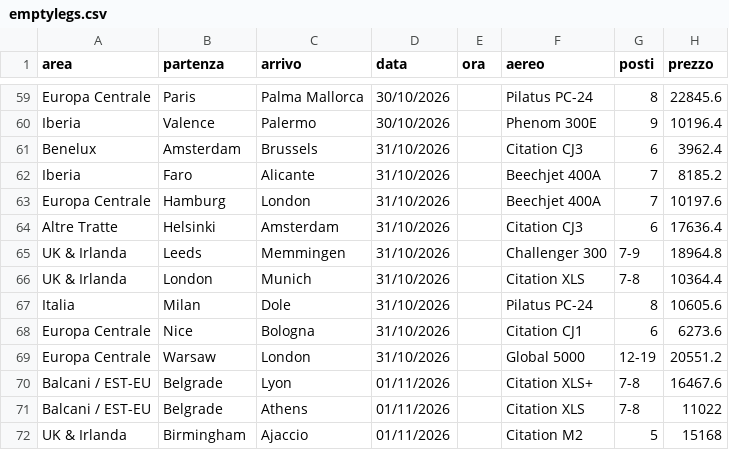
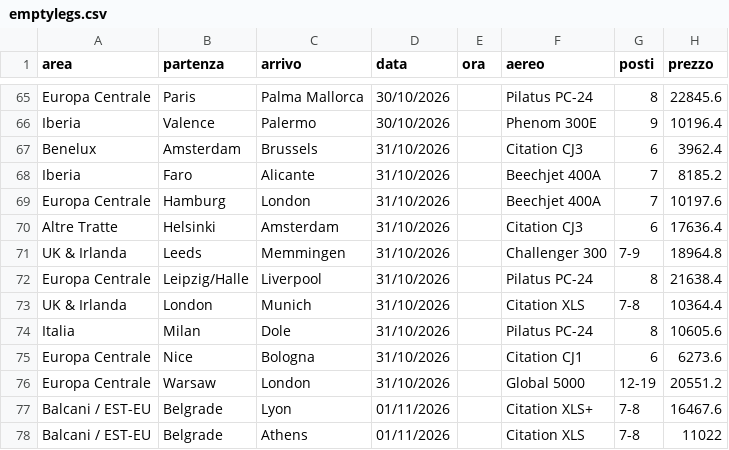
Before and after one commit to Stefano-1898/ypj-emptylegs, a CSV file: data/emptylegs.csv, drawn as a sheet; only a part is shown, gaps mark what is left out; the shorter side is filled out with more unchanged rows; the diff covers the shown part only.

```diff
--- a/data/emptylegs.csv
+++ b/data/emptylegs.csv
@@ -65,2 +71,3 @@ Altre Tratte,Helsinki,Amsterdam,31/10/2026,,Citation CJ3,6,17636.4
 UK & Irlanda,Leeds,Memmingen,31/10/2026,,Challenger 300,7-9,18964.8
+Europa Centrale,Leipzig/Halle,Liverpool,31/10/2026,,Pilatus PC-24,8,21638.4
 UK & Irlanda,London,Munich,31/10/2026,,Citation XLS,7-8,10364.4
```
Also changed, not shown: 9 added rows elsewhere in this file, 1 other file.
